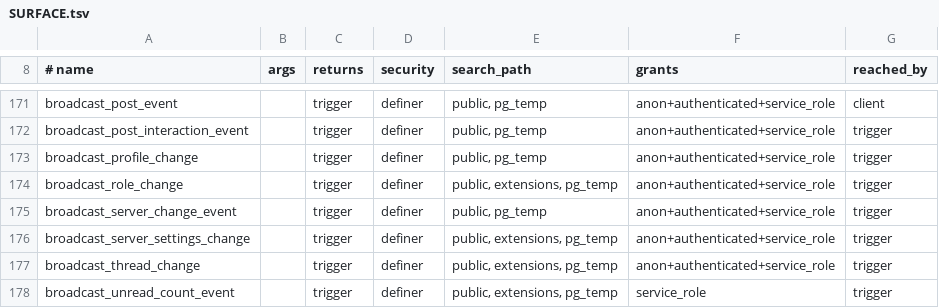
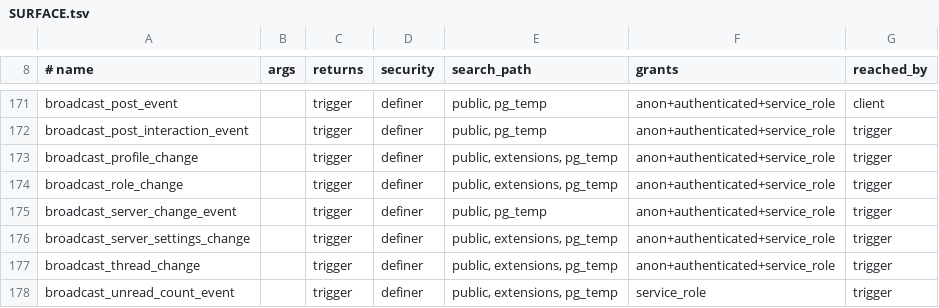
Before and after one commit to WWPOL/brapmony, a TSV file: db_schema/SURFACE.tsv, drawn as a sheet; only a part is shown, gaps mark what is left out.

```diff
--- a/db_schema/SURFACE.tsv
+++ b/db_schema/SURFACE.tsv
@@ -172,3 +172,3 @@ broadcast_post_event		trigger	definer	public, pg_temp	anon+authenticated+service
 broadcast_post_interaction_event		trigger	definer	public, pg_temp	anon+authenticated+service_role	trigger
-broadcast_profile_change		trigger	definer	public, pg_temp	anon+authenticated+service_role	trigger
+broadcast_profile_change		trigger	definer	public, extensions, pg_temp	anon+authenticated+service_role	trigger
 broadcast_role_change		trigger	definer	public, extensions, pg_temp	anon+authenticated+service_role	trigger
```
Also changed, not shown: 13 other files.
